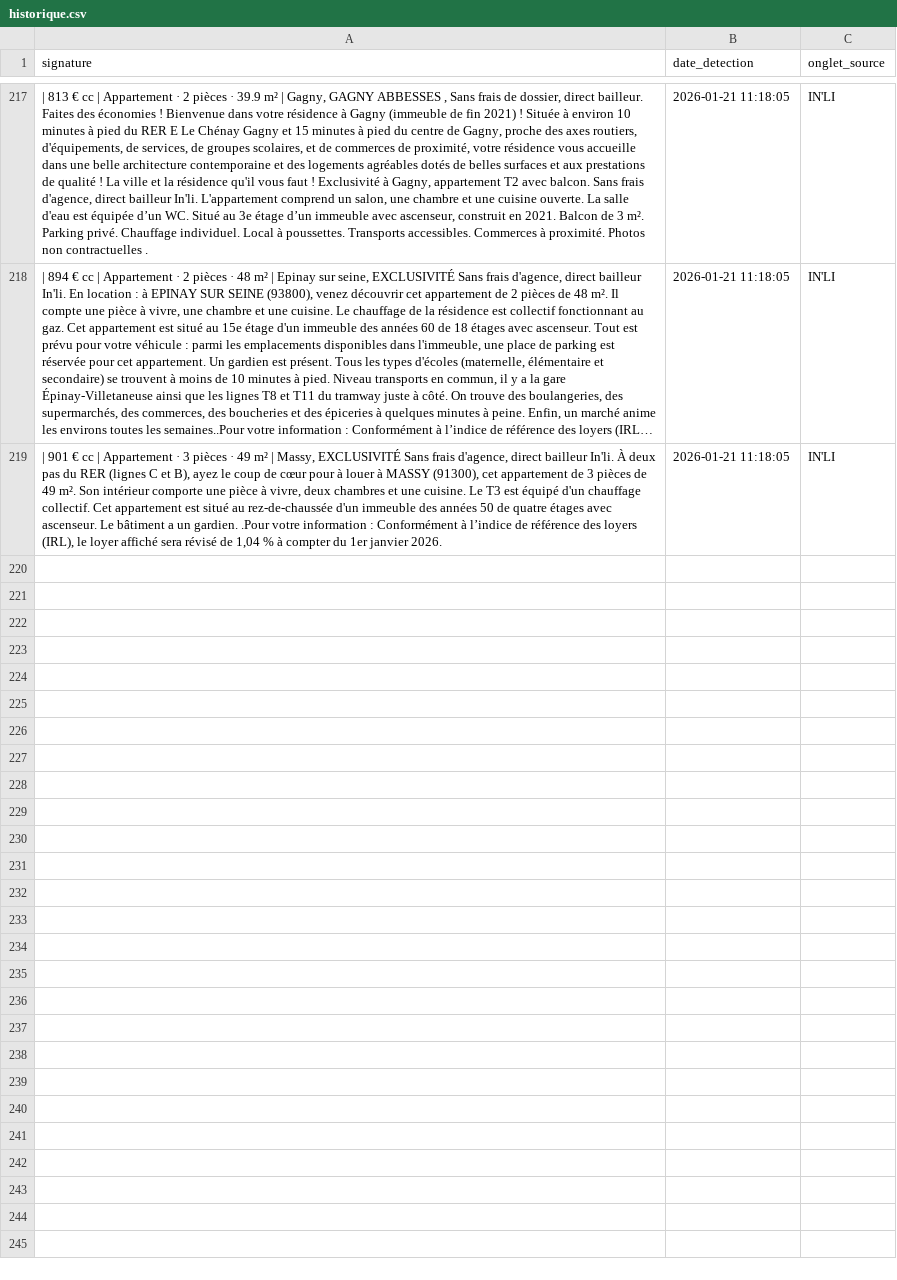
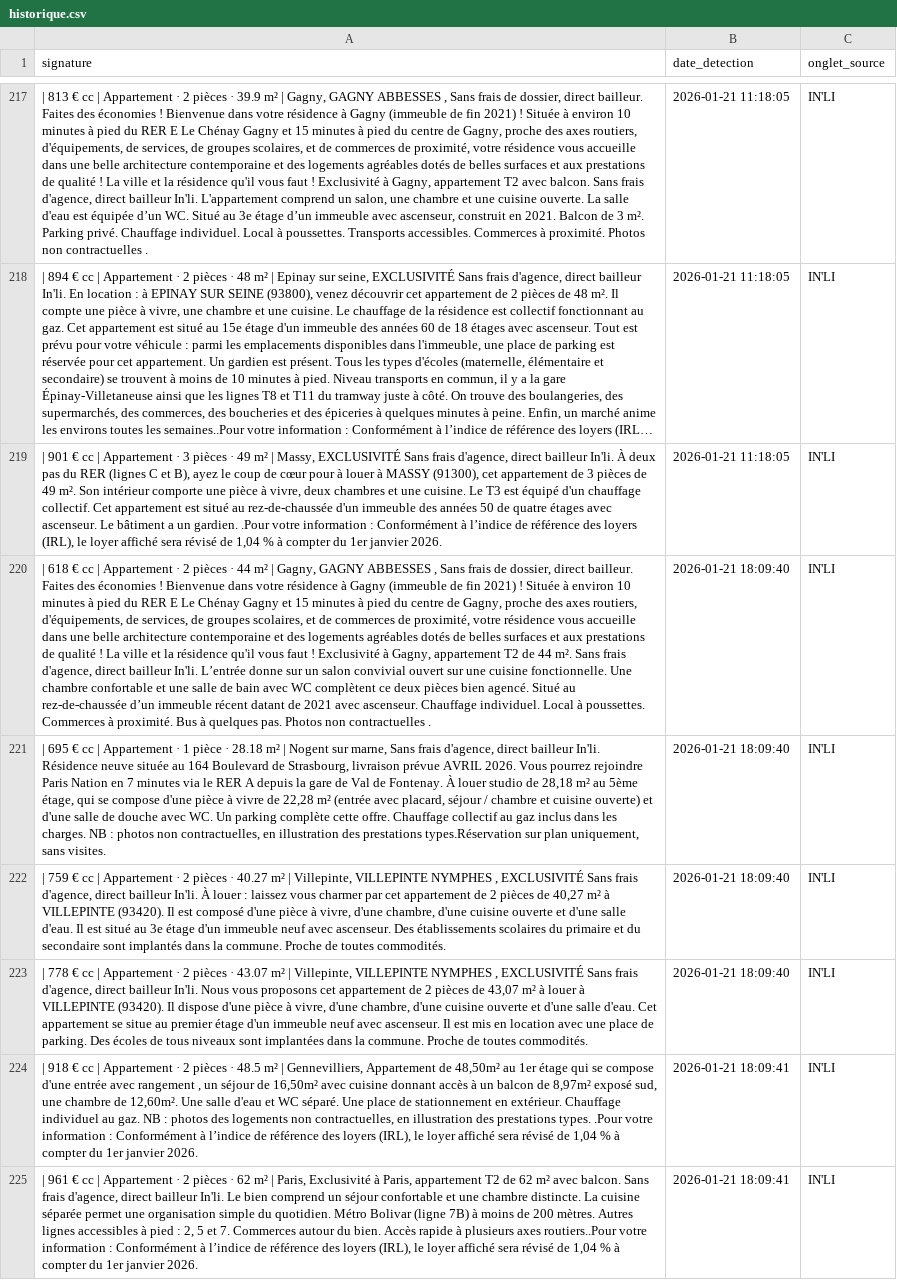
Before and after one commit to Yagalo2004/alin-bot, a CSV file: historique.csv, drawn as a sheet; only a part is shown, gaps mark what is left out; long unchanged cells end in …; the diff names each change by its address in the sheet, - before the commit and + after, or states it on an @@ line.

Commit message:
Mise à jour des offres vues

```diff
--- a/historique.csv
+++ b/historique.csv
+row 220: | 618 € cc | Appartement · 2 pièces · 44 m² | Gagny, GAGNY ABBESSES , Sans frais de dossier, direct bailleur. Faites des économies ! Bienvenue dans votre résidence à Gagny (immeuble de fin 2021) ! Située à environ 10 minutes à pied du RER E Le Chénay Gagny et 15 minutes à pied du centre de Gagny, proche des axes routiers, d'équipements, de services, de groupes scolaires, et de commerces de proximité, votre résidence vous accueille dans une belle architecture contemporaine et des logements agréables dotés de belles surfaces et aux prestations de qualité ! La ville et la résidence qu'il vous faut ! Exclusivité à Gagny, appartement T2 de 44 m². Sans frais d'agence, direct bailleur In'li. L’entrée donne sur un salon convivial ouvert sur une cuisine fonctionnelle. Une chambre confortable et une salle de bain avec WC complètent ce deux pièces bien agencé. Situé au rez-de-chaussée d’un immeuble récent datant de 2021 avec ascenseur. Chauffage individuel. Local à poussettes. Commerces à proximité. Bus à quelques pas. Photos non contractuelles . | 2026-01-21 18:09:40 | IN'LI
+row 221: | 695 € cc | Appartement · 1 pièce · 28.18 m² | Nogent sur marne, Sans frais d'agence, direct bailleur In'li. Résidence neuve située au 164 Boulevard de Strasbourg, livraison prévue AVRIL 2026. Vous pourrez rejoindre Paris Nation en 7 minutes via le RER A depuis la gare de Val de Fontenay. À louer studio de 28,18 m² au 5ème étage, qui se compose d'une pièce à vivre de 22,28 m² (entrée avec placard, séjour / chambre et cuisine ouverte) et d'une salle de douche avec WC. Un parking complète cette offre. Chauffage collectif au gaz inclus dans les charges. NB : photos non contractuelles, en illustration des prestations types.Réservation sur plan uniquement, sans visites. | 2026-01-21 18:09:40 | IN'LI
+row 222: | 759 € cc | Appartement · 2 pièces · 40.27 m² | Villepinte, VILLEPINTE NYMPHES , EXCLUSIVITÉ Sans frais d'agence, direct bailleur In'li. À louer : laissez vous charmer par cet appartement de 2 pièces de 40,27 m² à VILLEPINTE (93420). Il est composé d'une pièce à vivre, d'une chambre, d'une cuisine ouverte et d'une salle d'eau. Il est situé au 3e étage d'un immeuble neuf avec ascenseur. Des établissements scolaires du primaire et du secondaire sont implantés dans la commune. Proche de toutes commodités. | 2026-01-21 18:09:40 | IN'LI
+row 223: | 778 € cc | Appartement · 2 pièces · 43.07 m² | Villepinte, VILLEPINTE NYMPHES , EXCLUSIVITÉ Sans frais d'agence, direct bailleur In'li. Nous vous proposons cet appartement de 2 pièces de 43,07 m² à louer à VILLEPINTE (93420). Il dispose d'une pièce à vivre, d'une chambre, d'une cuisine ouverte et d'une salle d'eau. Cet appartement se situe au premier étage d'un immeuble neuf avec ascenseur. Il est mis en location avec une place de parking. Des écoles de tous niveaux sont implantées dans la commune. Proche de toutes commodités. | 2026-01-21 18:09:40 | IN'LI
+row 224: | 918 € cc | Appartement · 2 pièces · 48.5 m² | Gennevilliers, Appartement de 48,50m² au 1er étage qui se compose d'une entrée avec rangement , un séjour de 16,50m² avec cuisine donnant accès à un balcon de 8,97m² exposé sud, une chambre de 12,60m². Une salle d'eau et WC séparé. Une place de stationnement en extérieur. Chauffage individuel au gaz. NB : photos des logements non contractuelles, en illustration des prestations types. .Pour votre information : Conformément à l’indice de référence des loyers (IRL), le loyer affiché sera révisé de 1,04 % à compter du 1er janvier 2026. | 2026-01-21 18:09:41 | IN'LI
+row 225: | 961 € cc | Appartement · 2 pièces · 62 m² | Paris, Exclusivité à Paris, appartement T2 de 62 m² avec balcon. Sans frais d'agence, direct bailleur In'li. Le bien comprend un séjour confortable et une chambre distincte. La cuisine séparée permet une organisation simple du quotidien. Métro Bolivar (ligne 7B) à moins de 200 mètres. Autres lignes accessibles à pied : 2, 5 et 7. Commerces autour du bien. Accès rapide à plusieurs axes routiers..Pour votre information : Conformément à l’indice de référence des loyers (IRL), le loyer affiché sera révisé de 1,04 % à compter du 1er janvier 2026. | 2026-01-21 18:09:41 | IN'LI
```
